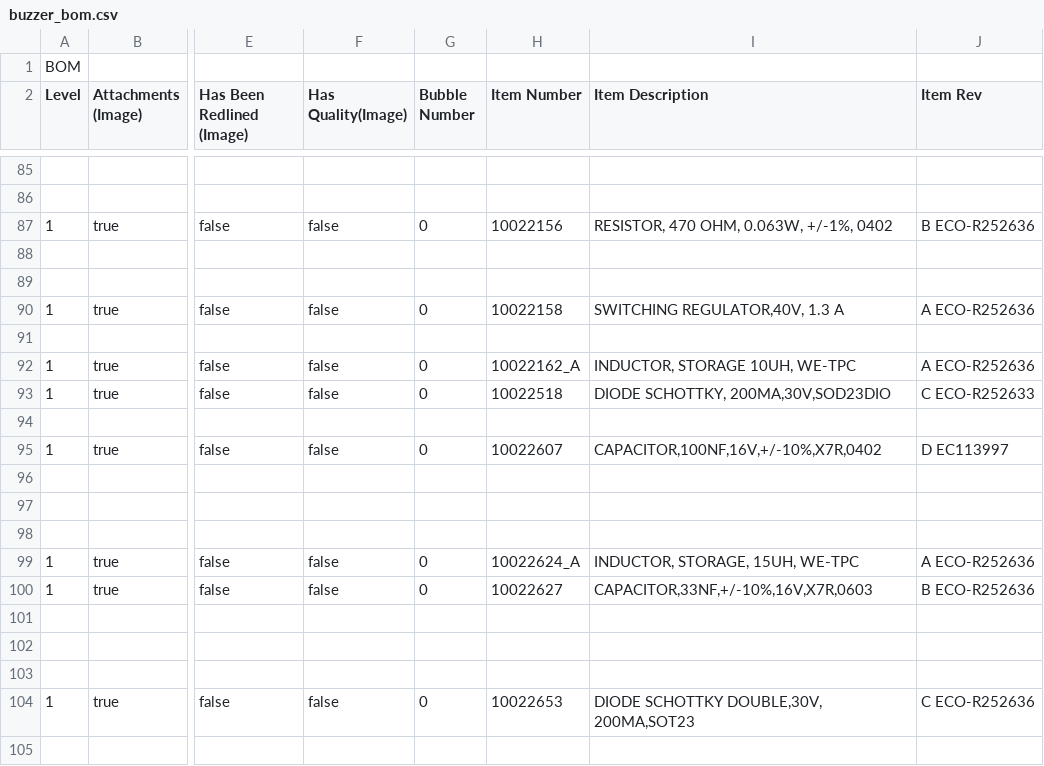
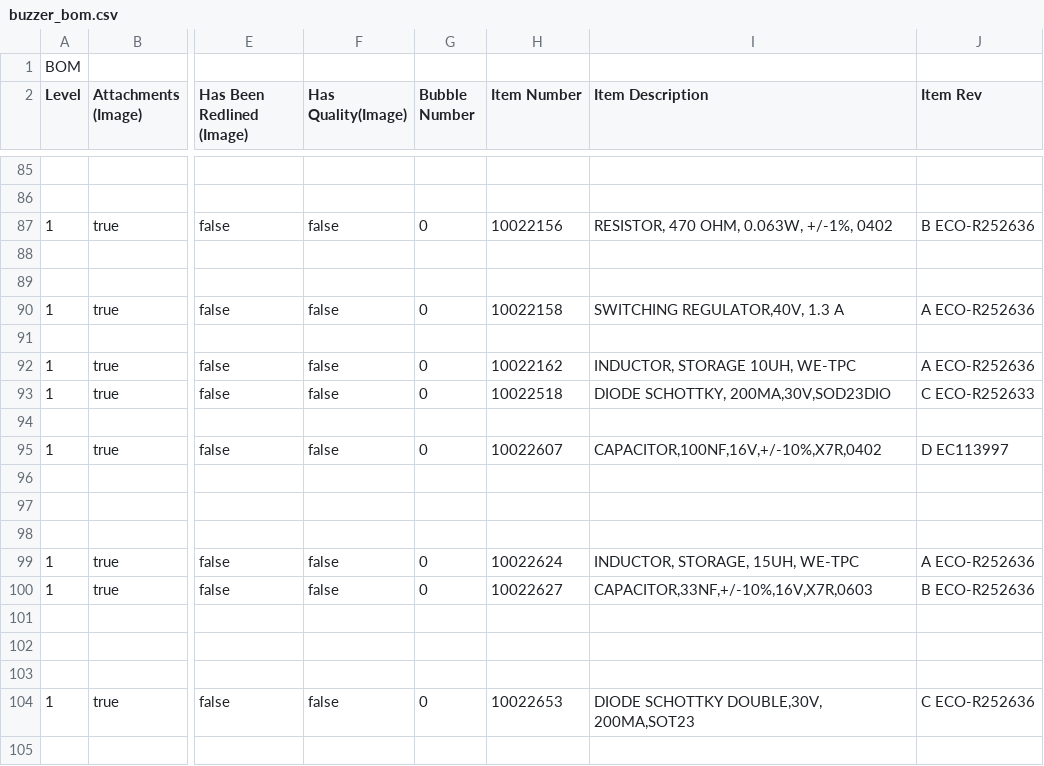
Before and after one commit to 4ms/openventilator, a CSV file: Library/Symbols.scripts/master_bom/buzzer_bom.csv, drawn as a sheet; only a part is shown, gaps mark what is left out; the diff names each change by its address in the sheet, - before the commit and + after, or states it on an @@ line.

Commit message:
Removed _A from parts in buzzer bom.

```diff
--- a/Library/Symbols.scripts/master_bom/buzzer_bom.csv
+++ b/Library/Symbols.scripts/master_bom/buzzer_bom.csv
-H92 (Item Number): 10022162_A
+H92 (Item Number): 10022162
-H99 (Item Number): 10022624_A
+H99 (Item Number): 10022624
```
